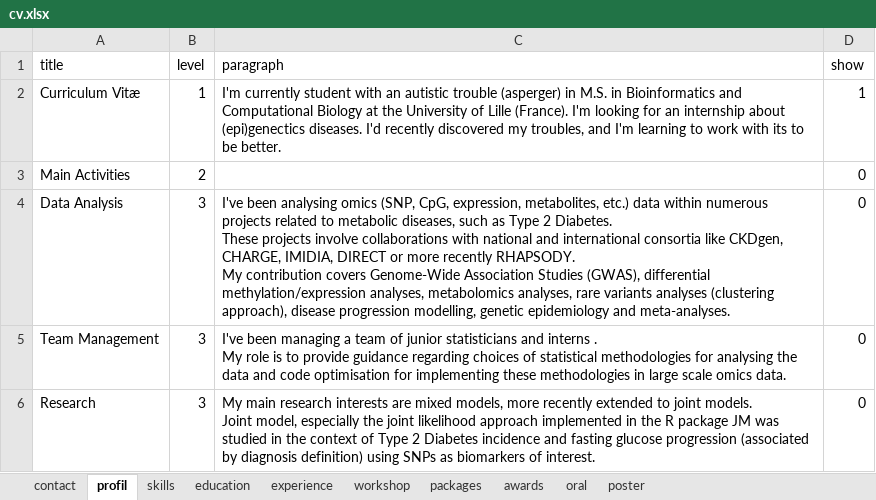
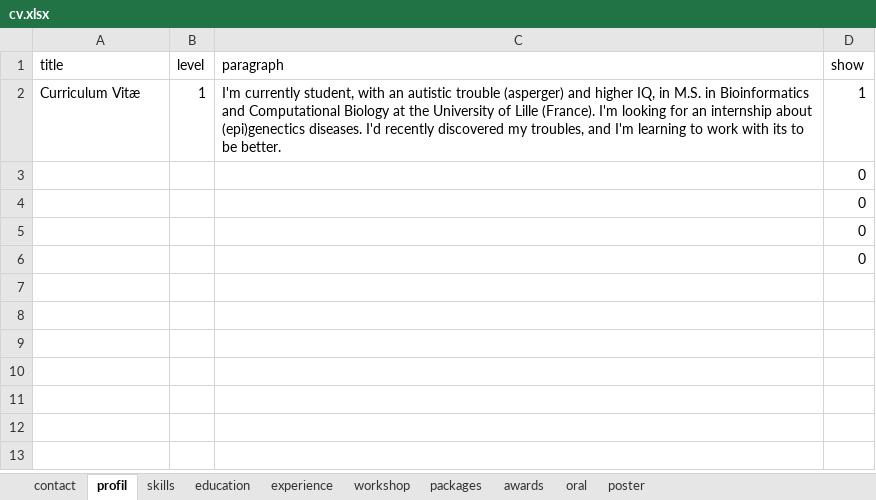
Before and after one commit to AxelMaths/AxelMaths.github.io, an Excel workbook: data/cv.xlsx, sheet profil, drawn as a sheet; values as stored, in another font and other column widths than the file's, no borders; removed rows and columns are numbered as before the commit, all else as after; ↵ is a line break in a cell; the diff names each change by its address in the sheet, - before the commit and + after, or states it on an @@ line.

```diff
--- a/data/cv.xlsx (sheet profil)
+++ b/data/cv.xlsx (sheet profil)
-C2 (paragraph): I'm currently student with an autistic trouble (asperger) in M.S.…
+C2 (paragraph): I'm currently student, with an autistic trouble (asperger) and higher IQ, in M.S.…
-row 3: Main Activities | 2 |  | 0
-row 4: Data Analysis | 3 | I've been analysing omics (SNP, CpG, expression, metabolites, etc.) data within numerous projects related to metabolic diseases, such as Type 2 Diabetes. ↵ These projects involve collaborations with national and international consortia like CKDgen, CHARGE, IMIDIA, DIRECT or more recently RHAPSODY. ↵ My contribution covers Genome-Wide Association Studies (GWAS), differential methylation/expression analyses, metabolomics analyses, rare variants analyses (clustering approach), disease progression modelling, genetic epidemiology and meta-analyses. | 0
-row 5: Team Management | 3 | I've been managing a team of junior statisticians and interns . ↵ My role is to provide guidance regarding choices of statistical methodologies for analysing the data and code optimisation for implementing these methodologies in large scale omics data. | 0
-row 6: Research | 3 | My main research interests are mixed models, more recently extended to joint models. ↵ Joint model, especially the joint likelihood approach implemented in the R package JM was studied in the context of Type 2 Diabetes incidence and fasting glucose progression (associated by diagnosis definition) using SNPs as biomarkers of interest. | 0
+row 3:  |  |  | 0
+row 4:  |  |  | 0
+row 5:  |  |  | 0
+row 6:  |  |  | 0
```
Also changed, not shown: sheet skills, 1 other file.
